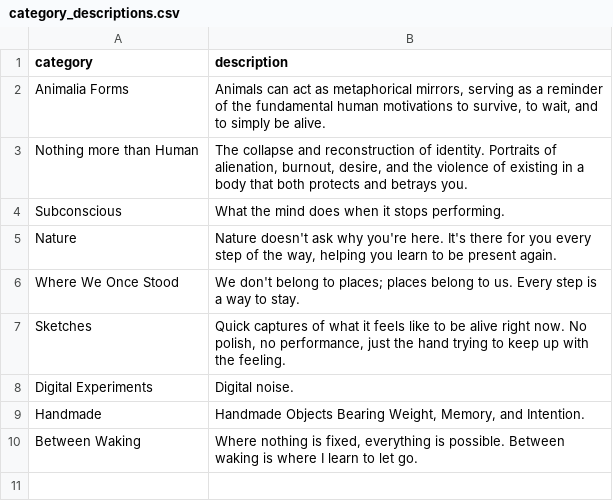
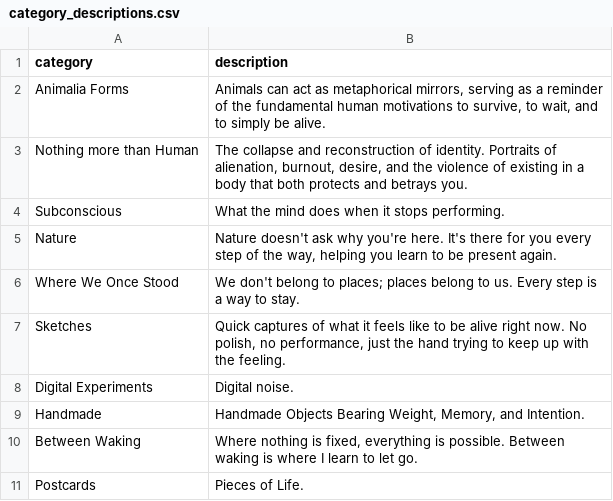
Before and after one commit to aparfenen/aparfenen-art, a CSV file: category_descriptions.csv, drawn as a sheet.

Commit message:
fix for gallery update - 3, with new category

```diff
--- a/category_descriptions.csv
+++ b/category_descriptions.csv
@@ -10 +10,2 @@ Handmade,"Handmade Objects Bearing Weight, Memory, and Intention."
 Between Waking,"Where nothing is fixed, everything is possible. Between waking is where I learn to let go."
+Postcards,Pieces of Life.
```
Also changed, not shown: 3 other files.
